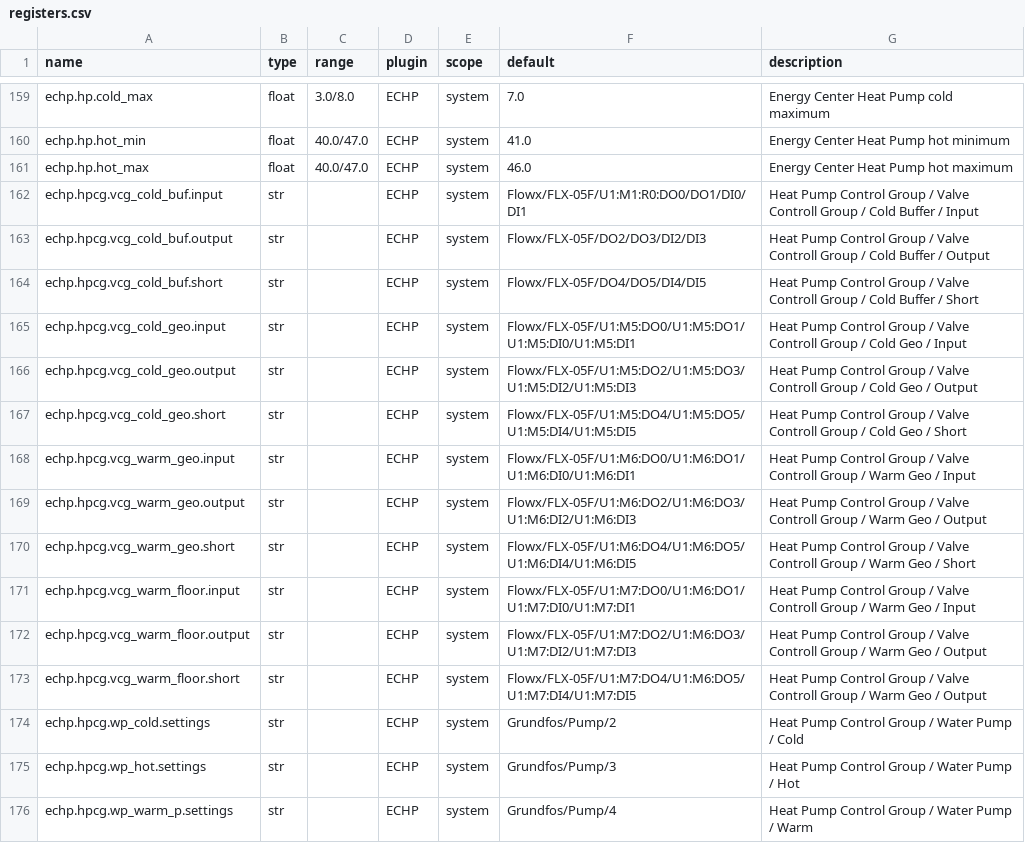
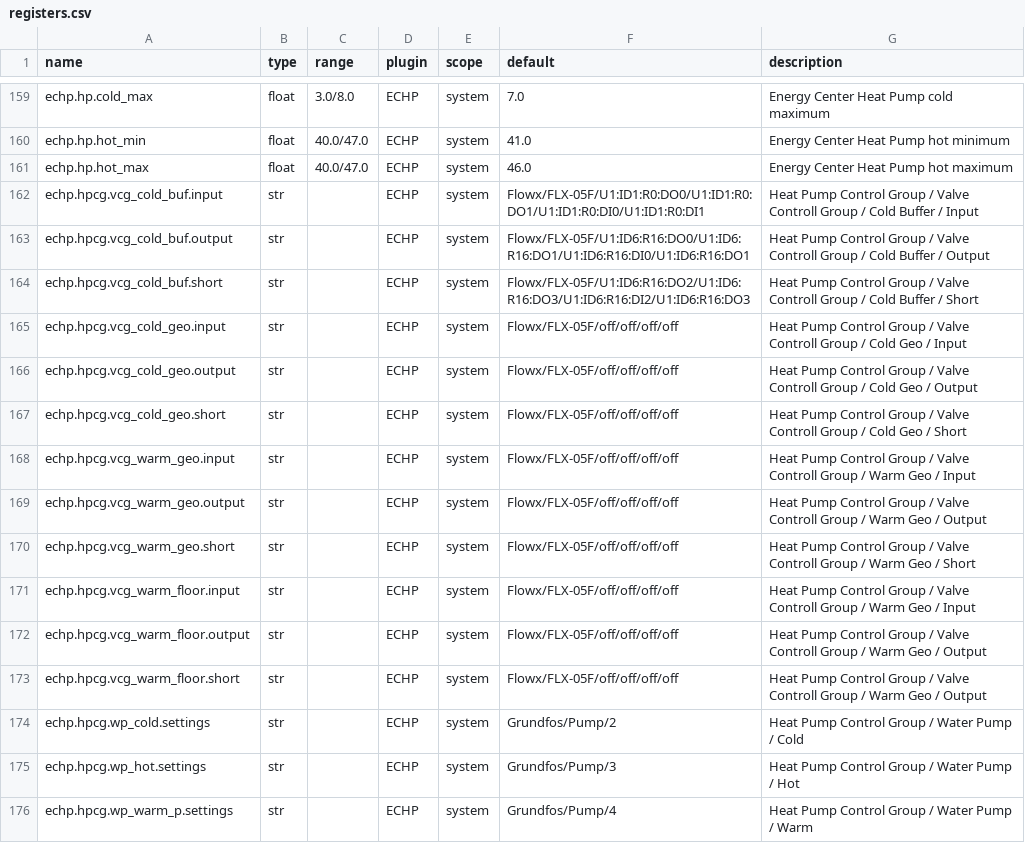
Before and after one commit to bgerp/ztm, a CSV file: registers.csv, drawn as a sheet; only a part is shown, gaps mark what is left out.

Commit message:
Change default values

```diff
--- a/registers.csv
+++ b/registers.csv
@@ -161,14 +161,14 @@ echp.hp.hot_min,float,40.0/47.0,ECHP,system,41.0,Energy Center Heat Pump hot min
 echp.hp.hot_max,float,40.0/47.0,ECHP,system,46.0,Energy Center Heat Pump hot maximum
-echp.hpcg.vcg_cold_buf.input,str,,ECHP,system,Flowx/FLX-05F/U1:M1:R0:DO0/DO1/DI0/DI1,Heat Pump Control Group / Valve Controll Group / Cold Buffer / Input
-echp.hpcg.vcg_cold_buf.output,str,,ECHP,system,Flowx/FLX-05F/DO2/DO3/DI2/DI3,Heat Pump Control Group / Valve Controll Group / Cold Buffer / Output
-echp.hpcg.vcg_cold_buf.short,str,,ECHP,system,Flowx/FLX-05F/DO4/DO5/DI4/DI5,Heat Pump Control Group / Valve Controll Group / Cold Buffer / Short
-echp.hpcg.vcg_cold_geo.input,str,,ECHP,system,Flowx/FLX-05F/U1:M5:DO0/U1:M5:DO1/U1:M5:DI0/U1:M5:DI1,Heat Pump Control Group / Valve Controll Group / Cold Geo / Input
-echp.hpcg.vcg_cold_geo.output,str,,ECHP,system,Flowx/FLX-05F/U1:M5:DO2/U1:M5:DO3/U1:M5:DI2/U1:M5:DI3,Heat Pump Control Group / Valve Controll Group / Cold Geo / Output
-echp.hpcg.vcg_cold_geo.short,str,,ECHP,system,Flowx/FLX-05F/U1:M5:DO4/U1:M5:DO5/U1:M5:DI4/U1:M5:DI5,Heat Pump Control Group / Valve Controll Group / Cold Geo / Short
-echp.hpcg.vcg_warm_geo.input,str,,ECHP,system,Flowx/FLX-05F/U1:M6:DO0/U1:M6:DO1/U1:M6:DI0/U1:M6:DI1,Heat Pump Control Group / Valve Controll Group / Warm Geo / Input
-echp.hpcg.vcg_warm_geo.output,str,,ECHP,system,Flowx/FLX-05F/U1:M6:DO2/U1:M6:DO3/U1:M6:DI2/U1:M6:DI3,Heat Pump Control Group / Valve Controll Group / Warm Geo / Output
-echp.hpcg.vcg_warm_geo.short,str,,ECHP,system,Flowx/FLX-05F/U1:M6:DO4/U1:M6:DO5/U1:M6:DI4/U1:M6:DI5,Heat Pump Control Group / Valve Controll Group / Warm Geo / Short
-echp.hpcg.vcg_warm_floor.input,str,,ECHP,system,Flowx/FLX-05F/U1:M7:DO0/U1:M6:DO1/U1:M7:DI0/U1:M7:DI1,Heat Pump Control Group / Valve Controll Group / Warm Geo / Input
-echp.hpcg.vcg_warm_floor.output,str,,ECHP,system,Flowx/FLX-05F/U1:M7:DO2/U1:M6:DO3/U1:M7:DI2/U1:M7:DI3,Heat Pump Control Group / Valve Controll Group / Warm Geo / Output
-echp.hpcg.vcg_warm_floor.short,str,,ECHP,system,Flowx/FLX-05F/U1:M7:DO4/U1:M6:DO5/U1:M7:DI4/U1:M7:DI5,Heat Pump Control Group / Valve Controll Group / Warm Geo / Output
+echp.hpcg.vcg_cold_buf.input,str,,ECHP,system,Flowx/FLX-05F/U1:ID1:R0:DO0/U1:ID1:R0:DO1/U1:ID1:R0:DI0/U1:ID1:R0:DI1,Heat Pump Control Group / Valve Controll Group / Cold Buffer / Input
+echp.hpcg.vcg_cold_buf.output,str,,ECHP,system,Flowx/FLX-05F/U1:ID6:R16:DO0/U1:ID6:R16:DO1/U1:ID6:R16:DI0/U1:ID6:R16:DO1,Heat Pump Control Group / Valve Controll Group / Cold Buffer / Output
+echp.hpcg.vcg_cold_buf.short,str,,ECHP,system,Flowx/FLX-05F/U1:ID6:R16:DO2/U1:ID6:R16:DO3/U1:ID6:R16:DI2/U1:ID6:R16:DO3,Heat Pump Control Group / Valve Controll Group / Cold Buffer / Short
+echp.hpcg.vcg_cold_geo.input,str,,ECHP,system,Flowx/FLX-05F/off/off/off/off,Heat Pump Control Group / Valve Controll Group / Cold Geo / Input
+echp.hpcg.vcg_cold_geo.output,str,,ECHP,system,Flowx/FLX-05F/off/off/off/off,Heat Pump Control Group / Valve Controll Group / Cold Geo / Output
+echp.hpcg.vcg_cold_geo.short,str,,ECHP,system,Flowx/FLX-05F/off/off/off/off,Heat Pump Control Group / Valve Controll Group / Cold Geo / Short
+echp.hpcg.vcg_warm_geo.input,str,,ECHP,system,Flowx/FLX-05F/off/off/off/off,Heat Pump Control Group / Valve Controll Group / Warm Geo / Input
+echp.hpcg.vcg_warm_geo.output,str,,ECHP,system,Flowx/FLX-05F/off/off/off/off,Heat Pump Control Group / Valve Controll Group / Warm Geo / Output
+echp.hpcg.vcg_warm_geo.short,str,,ECHP,system,Flowx/FLX-05F/off/off/off/off,Heat Pump Control Group / Valve Controll Group / Warm Geo / Short
+echp.hpcg.vcg_warm_floor.input,str,,ECHP,system,Flowx/FLX-05F/off/off/off/off,Heat Pump Control Group / Valve Controll Group / Warm Geo / Input
+echp.hpcg.vcg_warm_floor.output,str,,ECHP,system,Flowx/FLX-05F/off/off/off/off,Heat Pump Control Group / Valve Controll Group / Warm Geo / Output
+echp.hpcg.vcg_warm_floor.short,str,,ECHP,system,Flowx/FLX-05F/off/off/off/off,Heat Pump Control Group / Valve Controll Group / Warm Geo / Output
 echp.hpcg.wp_cold.settings,str,,ECHP,system,Grundfos/Pump/2,Heat Pump Control Group / Water Pump / Cold
```
Also changed, not shown: 1 other file.
